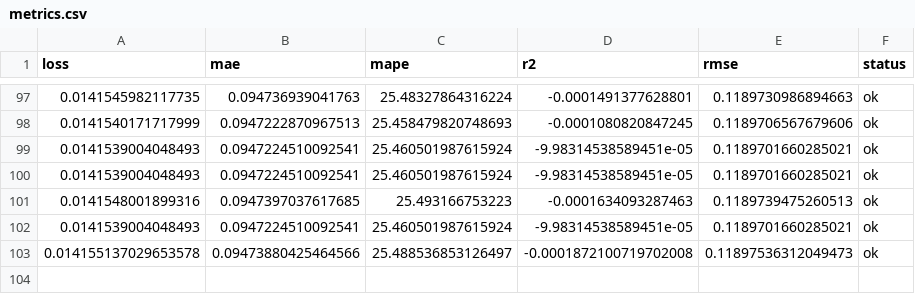
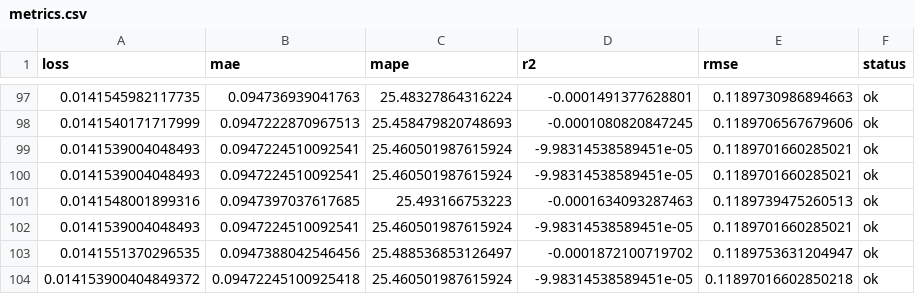
Before and after one commit to autobotsmlops/project, a CSV file: metrics.csv, drawn as a sheet; only a part is shown, gaps mark what is left out.

```diff
--- a/metrics.csv
+++ b/metrics.csv
@@ -102,2 +102,3 @@ loss,mae,mape,r2,rmse,status
 0.0141539004048493,0.0947224510092541,25.460501987615924,-9.98314538589451e-05,0.1189701660285021,ok
-0.014155137029653578,0.09473880425464566,25.488536853126497,-0.0001872100719702008,0.11897536312049473,ok
+0.0141551370296535,0.0947388042546456,25.488536853126497,-0.0001872100719702,0.1189753631204947,ok
+0.014153900404849372,0.09472245100925418,25.460501987615924,-9.98314538589451e-05,0.11897016602850218,ok
```
